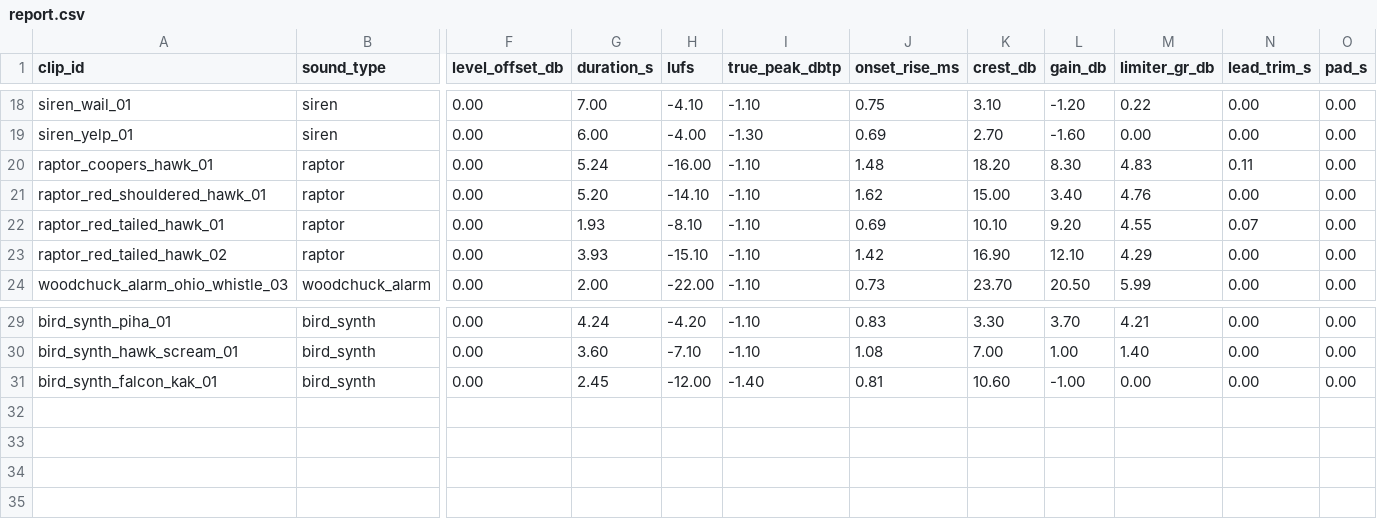
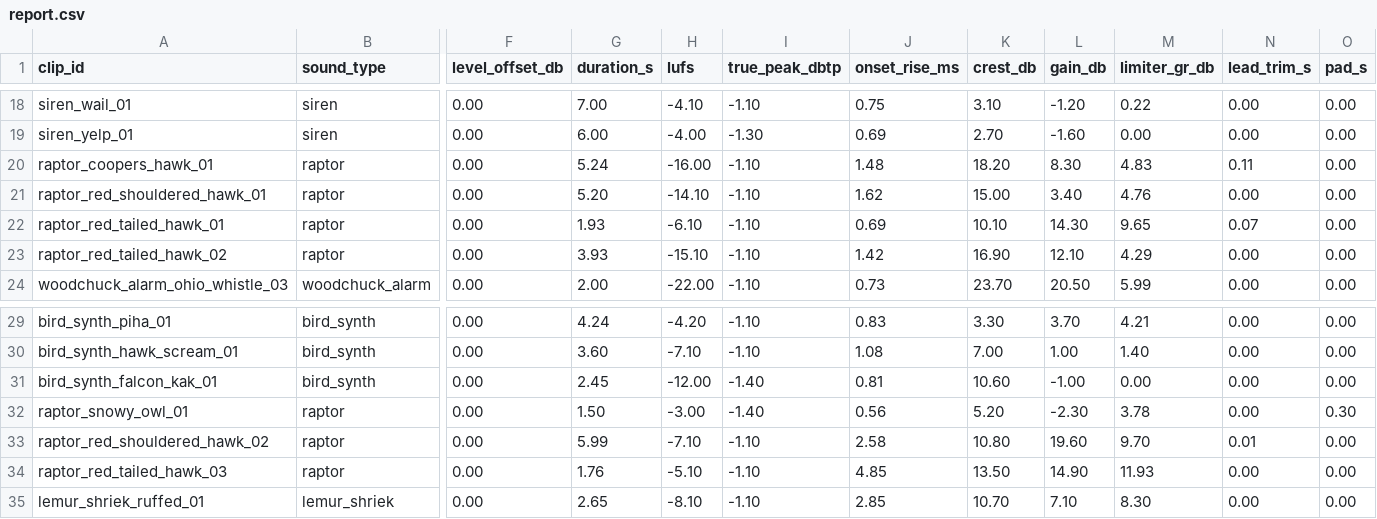
Before and after one commit to Saagar-Arya/scare-force, a CSV file: scare/sounds/build/pyle_plmr52/report.csv, drawn as a sheet; only a part is shown, gaps mark what is left out; rows hold the shown columns only; the diff names each change by its address in the sheet, - before the commit and + after, or states it on an @@ line.

```diff
--- a/scare/sounds/build/pyle_plmr52/report.csv
+++ b/scare/sounds/build/pyle_plmr52/report.csv
-H22 (lufs): -8.10
+H22 (lufs): -6.10
-L22 (gain_db): 9.20
+L22 (gain_db): 14.30
-M22 (limiter_gr_db): 4.55
+M22 (limiter_gr_db): 9.65
+row 32: raptor_snowy_owl_01 | raptor | 0.00 | 1.50 | -3.00 | -1.40 | 0.56 | 5.20 | -2.30 | 3.78 | 0.00 | 0.30
+row 33: raptor_red_shouldered_hawk_02 | raptor | 0.00 | 5.99 | -7.10 | -1.10 | 2.58 | 10.80 | 19.60 | 9.70 | 0.01 | 0.00
+row 34: raptor_red_tailed_hawk_03 | raptor | 0.00 | 1.76 | -5.10 | -1.10 | 4.85 | 13.50 | 14.90 | 11.93 | 0.00 | 0.00
+row 35: lemur_shriek_ruffed_01 | lemur_shriek | 0.00 | 2.65 | -8.10 | -1.10 | 2.85 | 10.70 | 7.10 | 8.30 | 0.00 | 0.00
```
Also changed, not shown: 12 other files.
